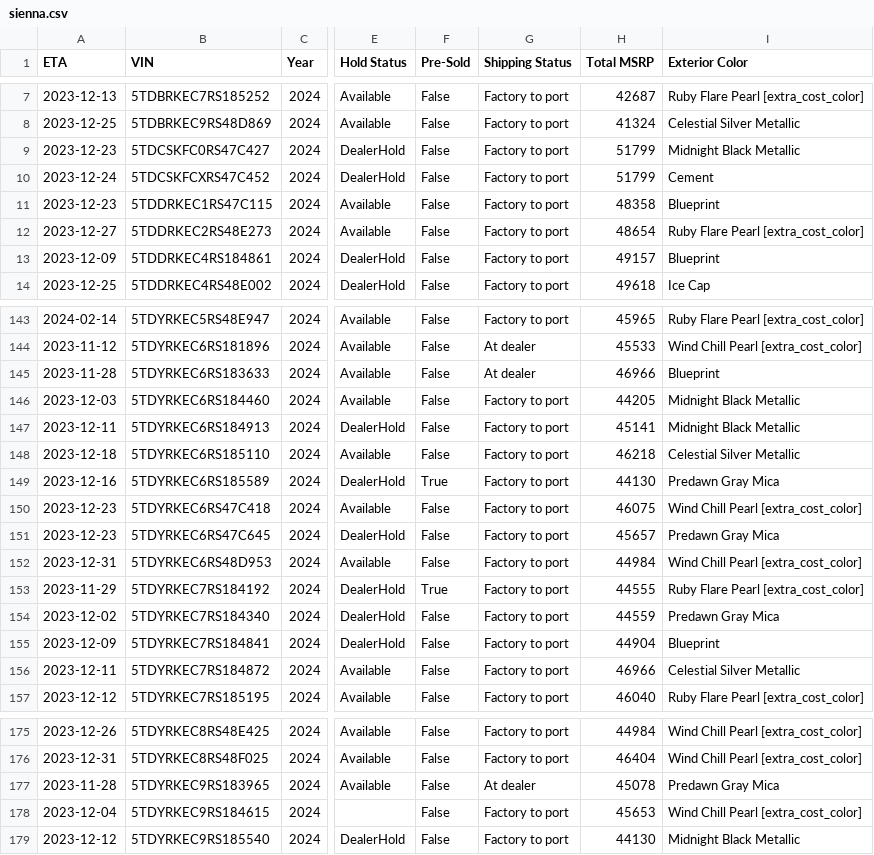
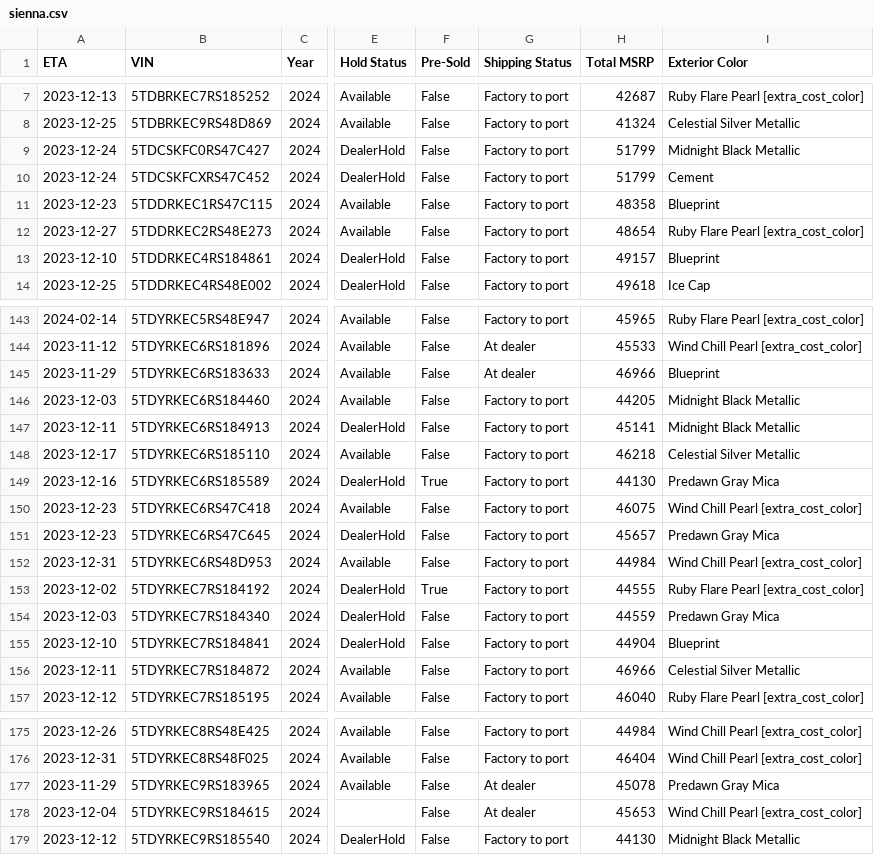
Before and after one commit to ianko/sienna_grabber, a CSV file: output/sienna.csv, drawn as a sheet; only a part is shown, gaps mark what is left out; the diff covers the shown part only; the diff names each change by its address in the sheet, - before the commit and + after, or states it on an @@ line.

```diff
--- a/output/sienna.csv
+++ b/output/sienna.csv
-A9 (ETA): 2023-12-23
+A9 (ETA): 2023-12-24
-A13 (ETA): 2023-12-09
+A13 (ETA): 2023-12-10
-A145 (ETA): 2023-11-28
+A145 (ETA): 2023-11-29
-A148 (ETA): 2023-12-18
+A148 (ETA): 2023-12-17
-A153 (ETA): 2023-11-29
+A153 (ETA): 2023-12-02
-A154 (ETA): 2023-12-02
+A154 (ETA): 2023-12-03
-A155 (ETA): 2023-12-09
+A155 (ETA): 2023-12-10
-A177 (ETA): 2023-11-28
+A177 (ETA): 2023-11-29
-G178 (Shipping Status): Factory to port
+G178 (Shipping Status): At dealer
```
Also changed, not shown: 22 edited cells elsewhere in this file, 1 other file.
